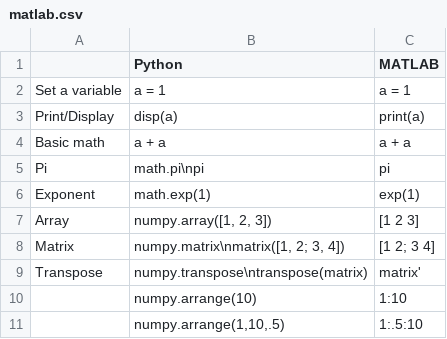
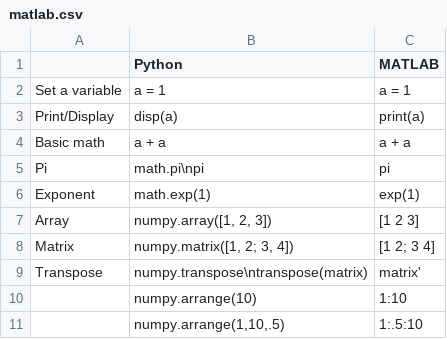
Before and after one commit to davidbailey/py, a CSV file: matlab.csv, drawn as a sheet; only a part is shown.

Commit message:
Update matlab.csv

```diff
--- a/matlab.csv
+++ b/matlab.csv
@@ -7,3 +7,3 @@ Exponent,math.exp(1),exp(1)
 Array,"numpy.array([1, 2, 3])",[1 2 3]
-Matrix,"numpy.matrix\nmatrix([1, 2; 3, 4])",[1 2; 3 4]
+Matrix,"numpy.matrix([1, 2; 3, 4])",[1 2; 3 4]
 Transpose,numpy.transpose\ntranspose(matrix),matrix'
```
